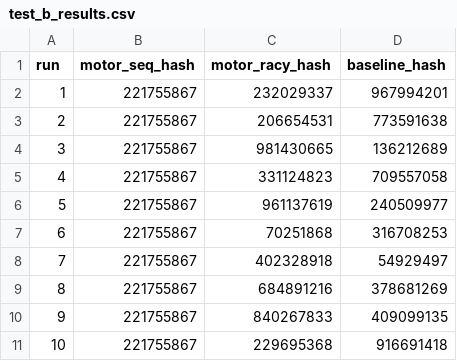
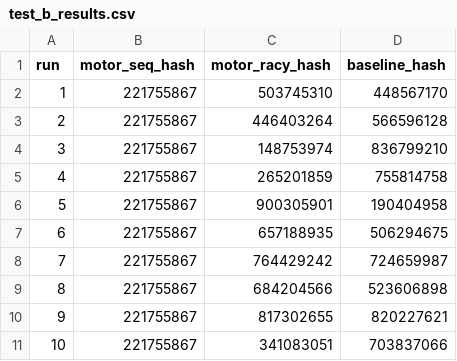
Before and after one commit to GORENTS/motorsync, a CSV file: results/test_b_results.csv, drawn as a sheet.

Commit message:
Update results and README with Test C and LCG load

```diff
--- a/results/test_b_results.csv
+++ b/results/test_b_results.csv
@@ -1,11 +1,11 @@
 run,motor_seq_hash,motor_racy_hash,baseline_hash
-1,221755867,232029337,967994201
-2,221755867,206654531,773591638
-3,221755867,981430665,136212689
-4,221755867,331124823,709557058
-5,221755867,961137619,240509977
-6,221755867,70251868,316708253
-7,221755867,402328918,54929497
-8,221755867,684891216,378681269
-9,221755867,840267833,409099135
-10,221755867,229695368,916691418
+1,221755867,503745310,448567170
+2,221755867,446403264,566596128
+3,221755867,148753974,836799210
+4,221755867,265201859,755814758
+5,221755867,900305901,190404958
+6,221755867,657188935,506294675
+7,221755867,764429242,724659987
+8,221755867,684204566,523606898
+9,221755867,817302655,820227621
+10,221755867,341083051,703837066
```
Also changed, not shown: 14 other files.
